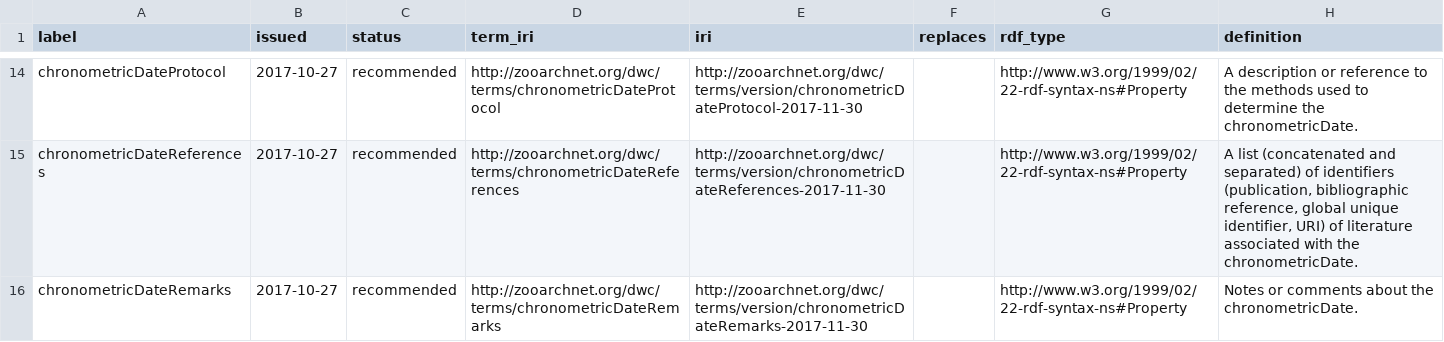
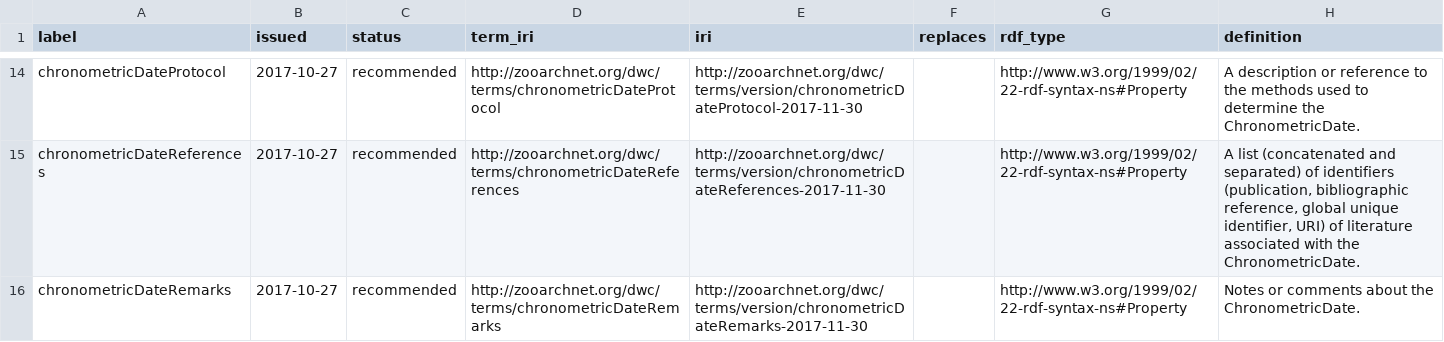
Before and after one commit to tdwg/chrono, a CSV file: standard/vocabularies/term_versions.csv, drawn as a sheet; only a part is shown, gaps mark what is left out; the diff covers the shown part only; the diff names each change by its address in the sheet, - before the commit and + after, or states it on an @@ line.

Commit message:
Edited for consistency and updated extension's XML definition.

```diff
--- a/standard/vocabularies/term_versions.csv
+++ b/standard/vocabularies/term_versions.csv
-H14 (definition): …determine the chronometricDate.
+H14 (definition): …determine the ChronometricDate.
-H15 (definition): …with the chronometricDate.
+H15 (definition): …with the ChronometricDate.
-H16 (definition): Notes or comments about the chronometricDate.
+H16 (definition): Notes or comments about the ChronometricDate.
```
Also changed, not shown: 34 edited cells elsewhere in this file, build/config/terms.csv, 1 other file.
